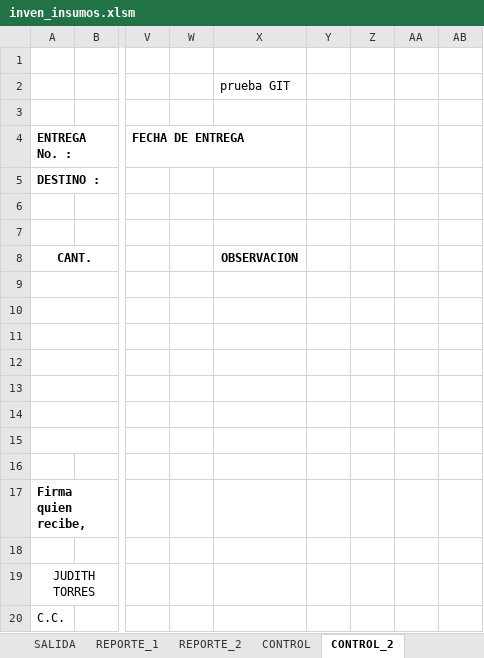
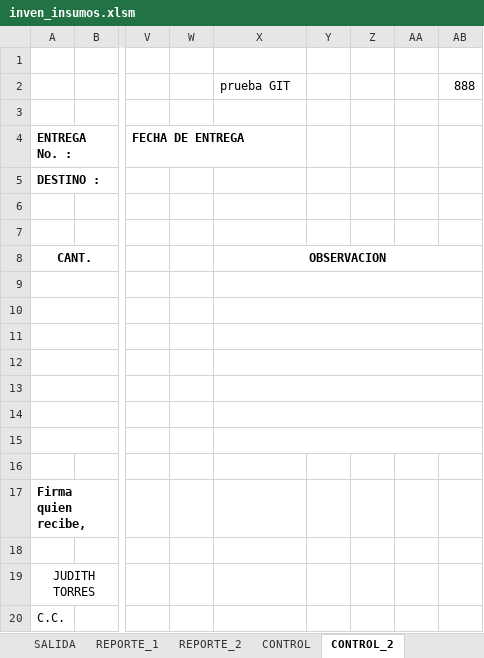
Before and after one commit to gilberjesusado/inven_insumos_col, an Excel workbook: inven_insumos.xlsm, sheet CONTROL_2, drawn as a sheet; only a part is shown, gaps mark what is left out; values as stored, in another font and other column widths than the file's, no borders; charts and pictures not drawn; the diff names each change by its address in the sheet, - before the commit and + after, or states it on an @@ line.

Commit message:
Cambios en hoja control_2 otra vezz

```diff
--- a/inven_insumos.xlsm (sheet CONTROL_2)
+++ b/inven_insumos.xlsm (sheet CONTROL_2)
-AB2: (empty)
+AB2: 888
+X8:AB8 merged
+X9:AB9 merged
+X10:AB10 merged
+X11:AB11 merged
+X12:AB12 merged
+X13:AB13 merged
+X14:AB14 merged
+X15:AB15 merged
```
